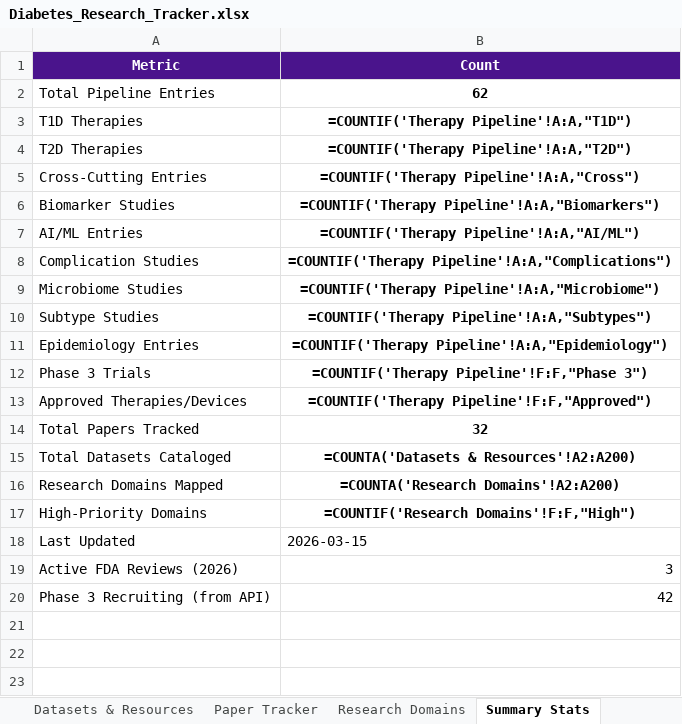
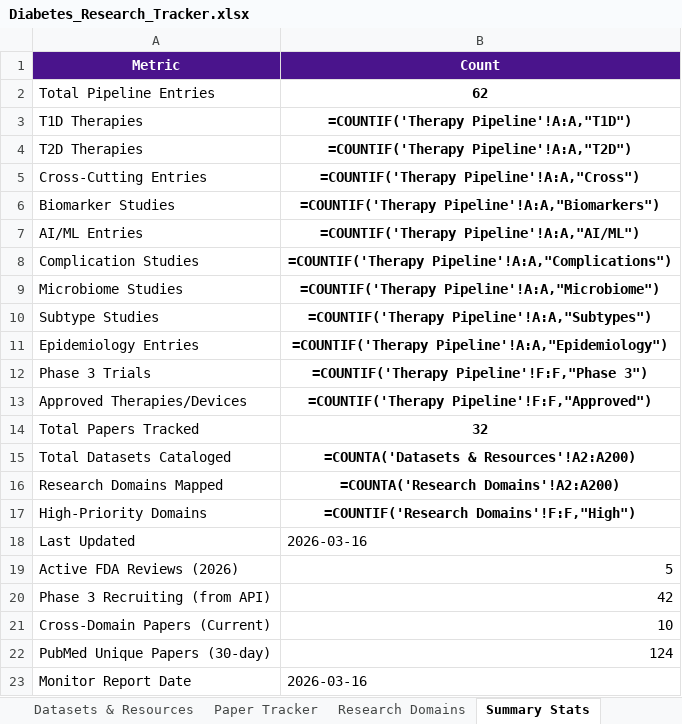
Before and after one commit to BottumJ/diabetes-research-hub, an Excel workbook: Diabetes_Research_Tracker.xlsx, sheet Summary Stats, drawn as a sheet; values as stored, in another font and other column widths than the file's, no borders; formulas without a stored value are shown as written; the diff names each change by its address in the sheet, - before the commit and + after, or states it on an @@ line.

```diff
--- a/Diabetes_Research_Tracker.xlsx (sheet Summary Stats)
+++ b/Diabetes_Research_Tracker.xlsx (sheet Summary Stats)
-B18 (Count): 2026-03-15
+B18 (Count): 2026-03-16
-B19 (Count): 3
+B19 (Count): 5
+row 21: Cross-Domain Papers (Current) | 10
+row 22: PubMed Unique Papers (30-day) | 124
+row 23: Monitor Report Date | 2026-03-16
```
Also changed, not shown: sheet Paper Tracker, sheet Therapy Pipeline, 13 other files.
